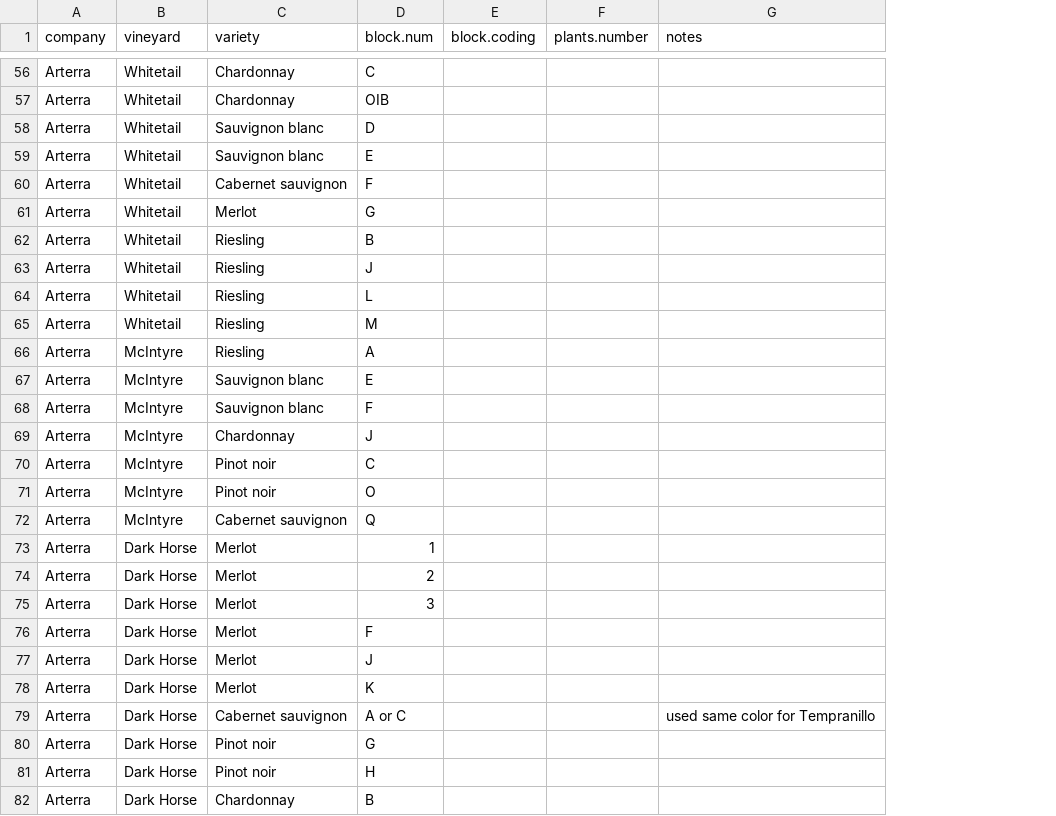
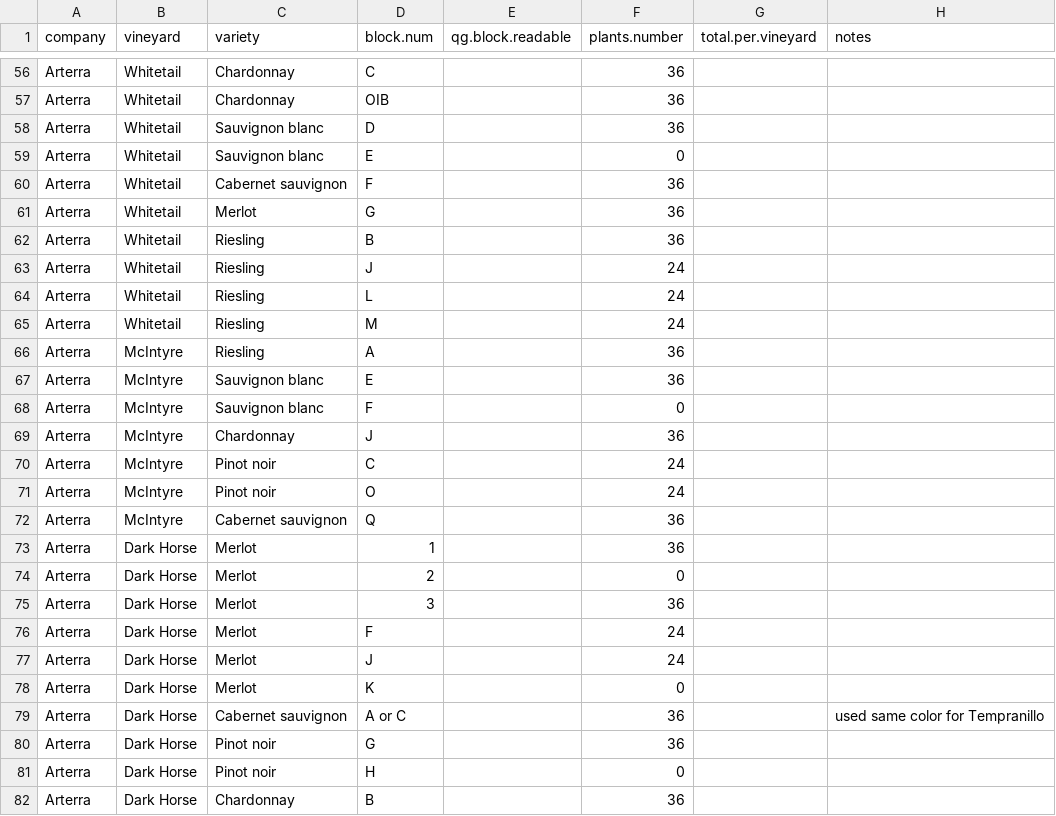
Before and after one commit to sandyie/cloned-bcvin, a CSV file: fieldwork/flaggingCalc.csv, drawn as a sheet; only a part is shown, gaps mark what is left out; removed rows and columns are numbered as before the commit, all else as after; the diff covers the shown part only; the diff names each change by its address in the sheet, - before the commit and + after, or states it on an @@ line.

Commit message:
plant counts take 1

```diff
--- a/fieldwork/flaggingCalc.csv
+++ b/fieldwork/flaggingCalc.csv
-column E (block.coding), empty
+column E (qg.block.readable), empty
+column G (total.per.vineyard), empty
-F56:F58 (plants.number): (empty)
+F56:F58 (plants.number): 36
-F59 (plants.number): (empty)
+F59 (plants.number): 0
-F60:F62 (plants.number): (empty)
+F60:F62 (plants.number): 36
-F63:F65 (plants.number): (empty)
+F63:F65 (plants.number): 24
-F66:F67 (plants.number): (empty)
+F66:F67 (plants.number): 36
-F68 (plants.number): (empty)
+F68 (plants.number): 0
-F69 (plants.number): (empty)
+F69 (plants.number): 36
-F70:F71 (plants.number): (empty)
+F70:F71 (plants.number): 24
-F72:F73 (plants.number): (empty)
+F72:F73 (plants.number): 36
-F74 (plants.number): (empty)
+F74 (plants.number): 0
-F75 (plants.number): (empty)
+F75 (plants.number): 36
-F76:F77 (plants.number): (empty)
+F76:F77 (plants.number): 24
-F78 (plants.number): (empty)
+F78 (plants.number): 0
-F79:F80 (plants.number): (empty)
+F79:F80 (plants.number): 36
-F81 (plants.number): (empty)
+F81 (plants.number): 0
-F82 (plants.number): (empty)
+F82 (plants.number): 36
```
Also changed, not shown: 4 added rows and 61 edited cells elsewhere in this file.
